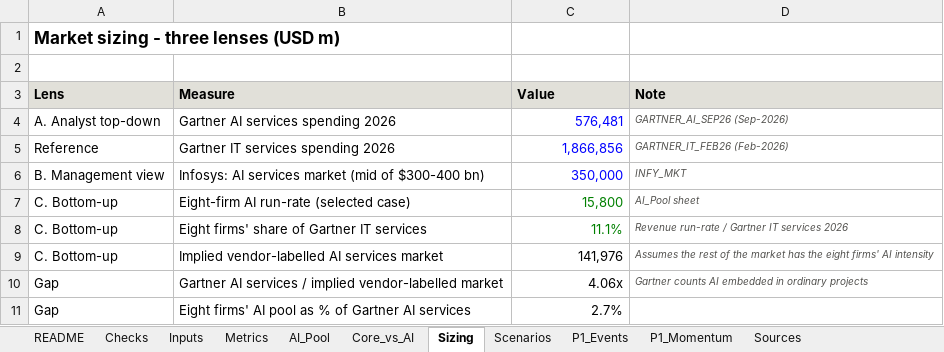
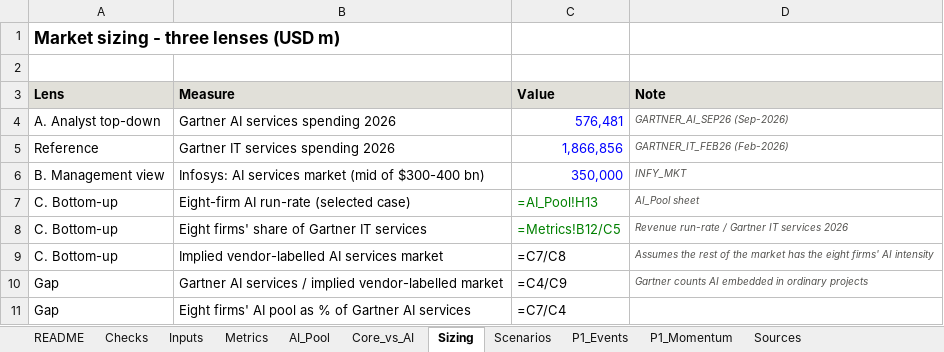
Before and after one commit to lokpriye96/genai-services-market-analytics, an Excel workbook: outputs/GenAI_Services_Market_Model.xlsx, sheet Sizing, drawn as a sheet; values as stored, in another font and other column widths than the file's, no borders; formulas without a stored value are shown as written; the diff names each change by its address in the sheet, - before the commit and + after, or states it on an @@ line.

```diff
--- a/outputs/GenAI_Services_Market_Model.xlsx (sheet Sizing)
+++ b/outputs/GenAI_Services_Market_Model.xlsx (sheet Sizing)
-C7 (Value): 15,800
+C7 (Value): =AI_Pool!H13
-C8 (Value): 11.1%
+C8 (Value): =Metrics!B12/C5
-C9 (Value): 141,976
+C9 (Value): =C7/C8
-C10 (Value): 4.06x
+C10 (Value): =C4/C9
-C11 (Value): 2.7%
+C11 (Value): =C7/C4
```
Also changed, not shown: sheet Metrics, sheet Scenarios, sheet P1_Momentum, sheet AI_Pool, sheet Core_vs_AI, sheet Checks, 1 more sheet, 6 other files.
